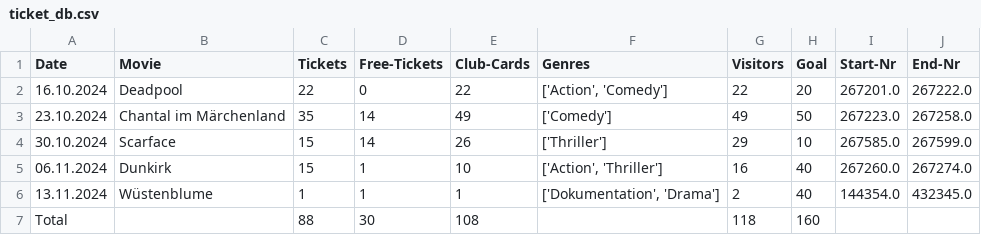
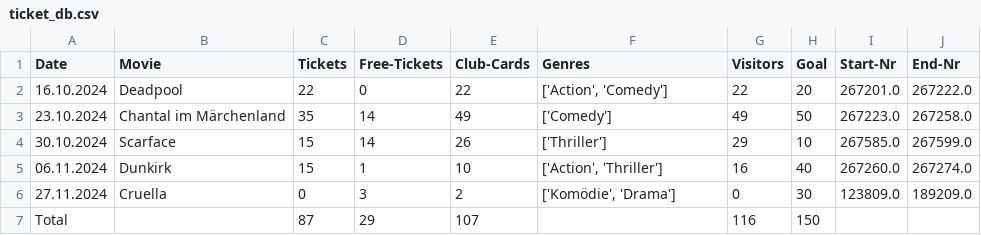
Before and after one commit to xParkynn/Campus_Kino_Software, a CSV file: storage/WS2425/ticket_db.csv, drawn as a sheet.

Commit message:
updated Data-Files

```diff
--- a/storage/WS2425/ticket_db.csv
+++ b/storage/WS2425/ticket_db.csv
@@ -5,3 +5,3 @@ Date,Movie,Tickets,Free-Tickets,Club-Cards,Genres,Visitors,Goal,Start-Nr,End-Nr
 06.11.2024,Dunkirk,15,1,10,"['Action', 'Thriller']",16,40,267260.0,267274.0
-13.11.2024,Wüstenblume,1,1,1,"['Dokumentation', 'Drama']",2,40,144354.0,432345.0
-Total,,88,30,108,,118,160,,
+27.11.2024,Cruella,0,3,2,"['Komödie', 'Drama']",0,30,123809.0,189209.0
+Total,,87,29,107,,116,150,,
```
Also changed, not shown: 1 other file.
